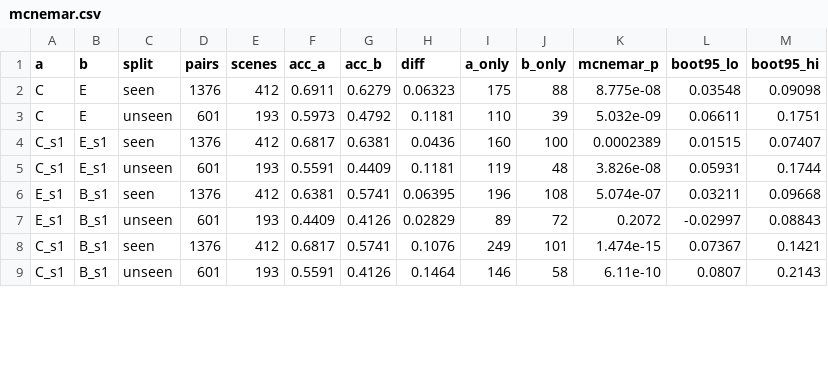
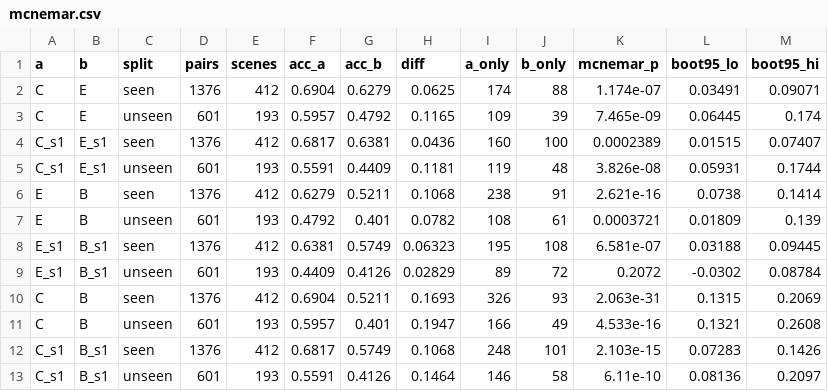
Before and after one commit to Ngoc-LM/language-gated-grasp, a CSV file: results/mcnemar.csv, drawn as a sheet; only a part is shown; the diff covers the shown part only.

```diff
--- a/results/mcnemar.csv
+++ b/results/mcnemar.csv
@@ -1,9 +1,13 @@
 a,b,split,pairs,scenes,acc_a,acc_b,diff,a_only,b_only,mcnemar_p,boot95_lo,boot95_hi
-C,E,seen,1376,412,0.6911,0.6279,0.06323,175,88,8.775e-08,0.03548,0.09098
-C,E,unseen,601,193,0.5973,0.4792,0.1181,110,39,5.032e-09,0.06611,0.1751
+C,E,seen,1376,412,0.6904,0.6279,0.0625,174,88,1.174e-07,0.03491,0.09071
+C,E,unseen,601,193,0.5957,0.4792,0.1165,109,39,7.465e-09,0.06445,0.174
 C_s1,E_s1,seen,1376,412,0.6817,0.6381,0.0436,160,100,0.0002389,0.01515,0.07407
 C_s1,E_s1,unseen,601,193,0.5591,0.4409,0.1181,119,48,3.826e-08,0.05931,0.1744
-E_s1,B_s1,seen,1376,412,0.6381,0.5741,0.06395,196,108,5.074e-07,0.03211,0.09668
-E_s1,B_s1,unseen,601,193,0.4409,0.4126,0.02829,89,72,0.2072,-0.02997,0.08843
-C_s1,B_s1,seen,1376,412,0.6817,0.5741,0.1076,249,101,1.474e-15,0.07367,0.1421
-C_s1,B_s1,unseen,601,193,0.5591,0.4126,0.1464,146,58,6.11e-10,0.0807,0.2143
+E,B,seen,1376,412,0.6279,0.5211,0.1068,238,91,2.621e-16,0.0738,0.1414
+E,B,unseen,601,193,0.4792,0.401,0.0782,108,61,0.0003721,0.01809,0.139
+E_s1,B_s1,seen,1376,412,0.6381,0.5749,0.06323,195,108,6.581e-07,0.03188,0.09445
+E_s1,B_s1,unseen,601,193,0.4409,0.4126,0.02829,89,72,0.2072,-0.0302,0.08784
+C,B,seen,1376,412,0.6904,0.5211,0.1693,326,93,2.063e-31,0.1315,0.2069
+C,B,unseen,601,193,0.5957,0.401,0.1947,166,49,4.533e-16,0.1321,0.2608
+C_s1,B_s1,seen,1376,412,0.6817,0.5749,0.1068,248,101,2.103e-15,0.07283,0.1426
+C_s1,B_s1,unseen,601,193,0.5591,0.4126,0.1464,146,58,6.11e-10,0.08136,0.2097
```
Also changed, not shown: 2 added rows and 10 edited cells elsewhere in this file, 9 other files.
